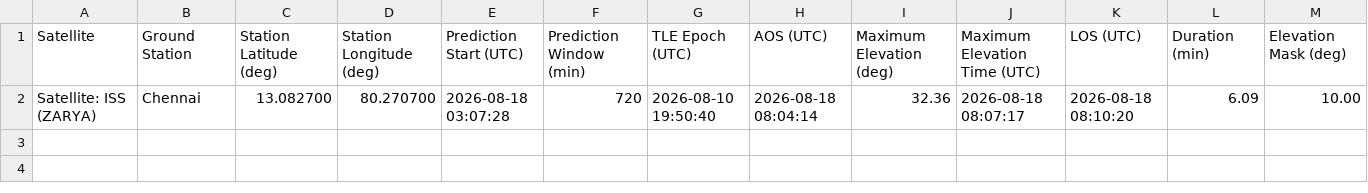
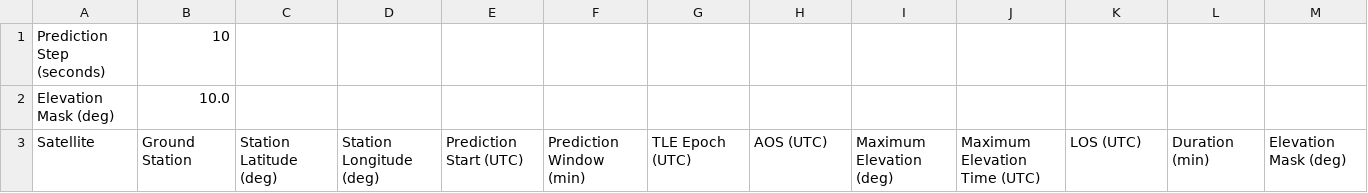
Before and after one commit to Krishshah135/Multi-Orbit-Propagation-Pass-Prediction, a CSV file: output/pass_schedule.csv, drawn as a sheet; removed rows and columns are numbered as before the commit, all else as after; the diff names each change by its address in the sheet, - before the commit and + after, or states it on an @@ line.

Commit message:
Day 12: Added prediction configuration and reporting

```diff
--- a/output/pass_schedule.csv
+++ b/output/pass_schedule.csv
+row 1: Prediction Step (seconds) | 10
+row 2: Elevation Mask (deg) | 10.0
-row 2: Satellite: ISS (ZARYA) | Chennai | 13.082700 | 80.270700 | 2026-08-18 03:07:28 | 720 | 2026-08-10 19:50:40 | 2026-08-18 08:04:14 | 32.36 | 2026-08-18 08:07:17 | 2026-08-18 08:10:20 | 6.09 | 10.00
```
Also changed, not shown: 6 other files.
